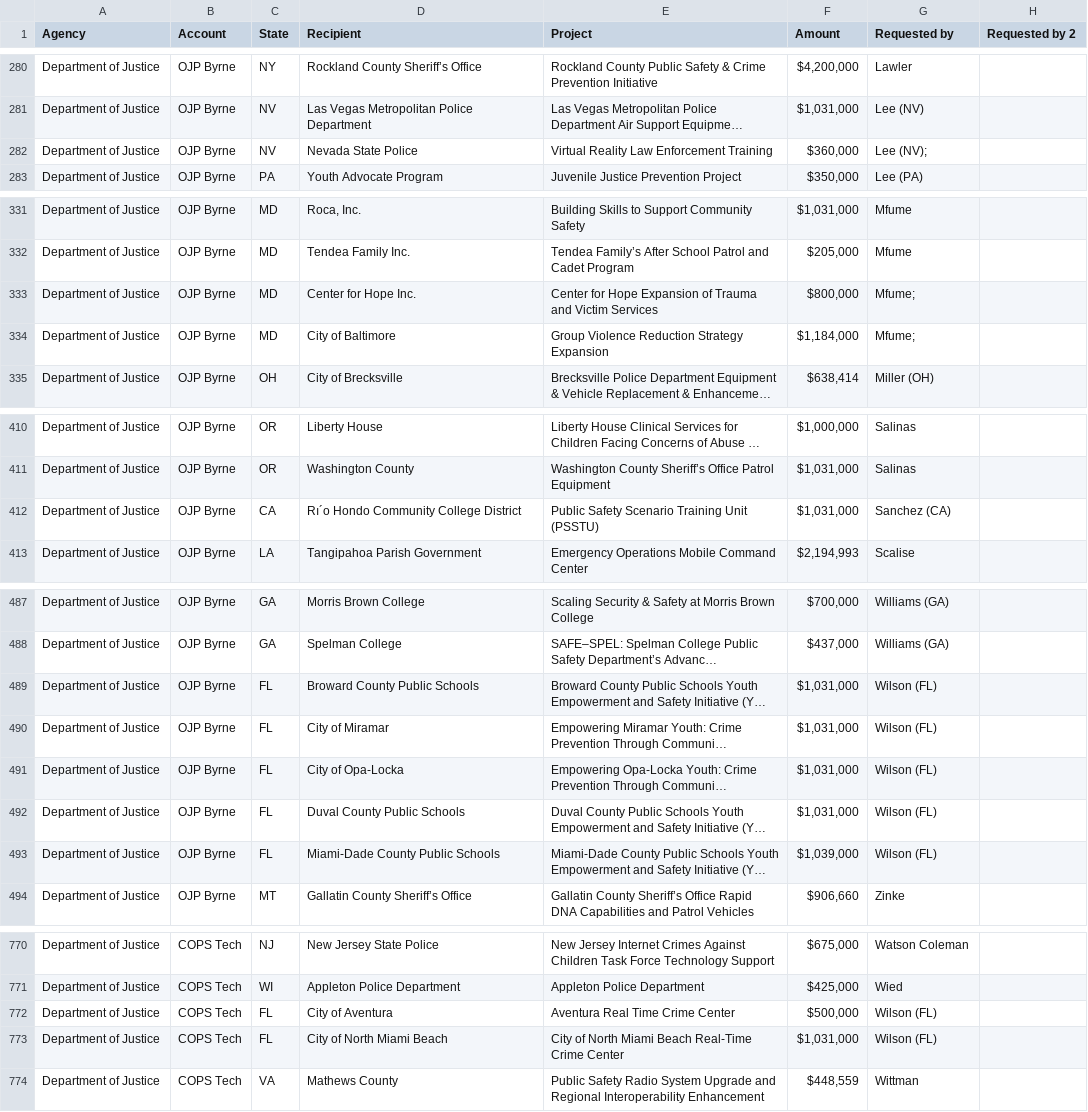
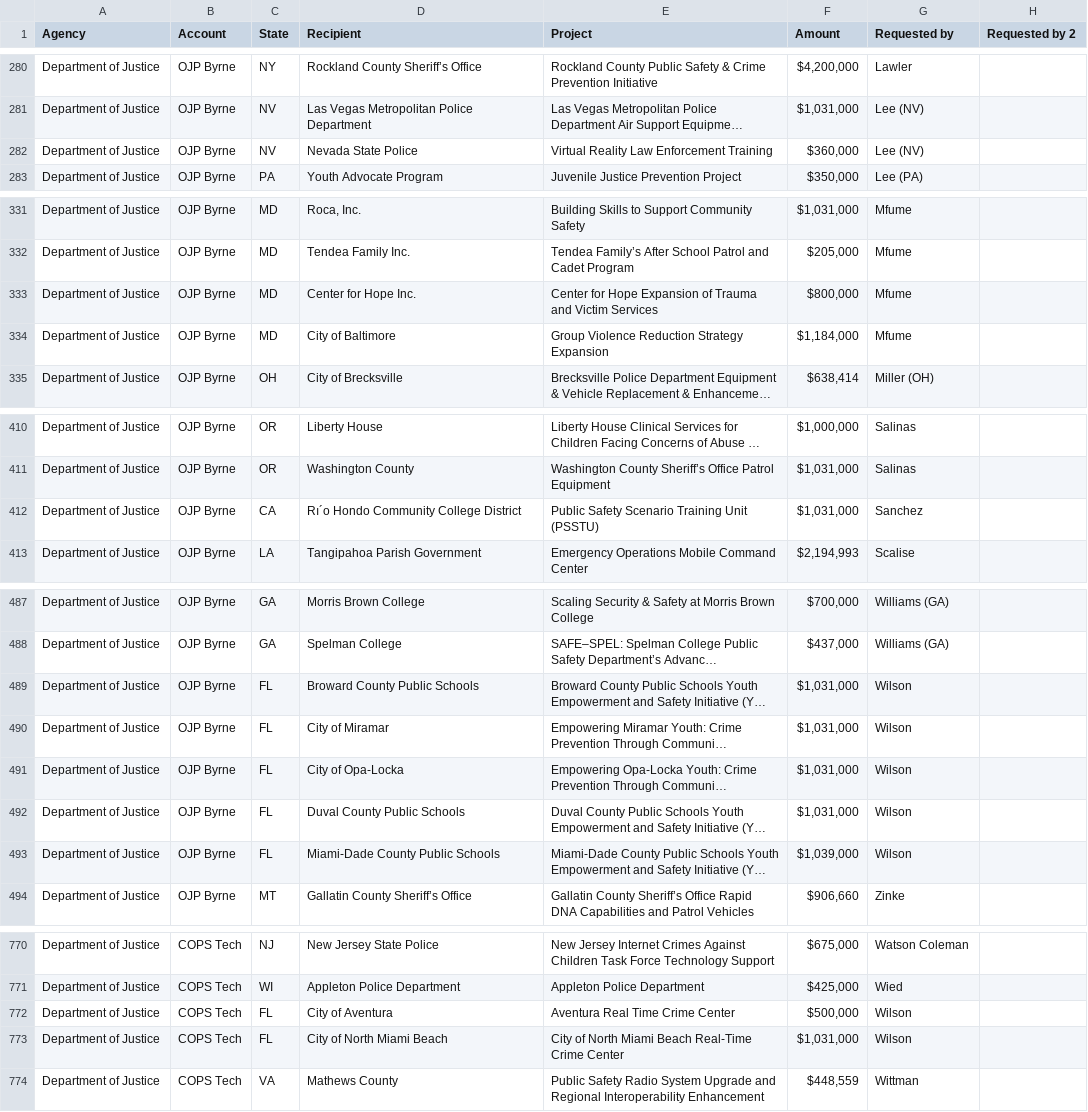
Before and after one commit to strategiesdcharron/fy26appropriations, a CSV file: House FY26 Commerce-Justice-Science.csv, drawn as a sheet; only a part is shown, gaps mark what is left out; long unchanged cells end in …; the diff covers the shown part only; the diff names each change by its address in the sheet, - before the commit and + after, or states it on an @@ line.

```diff
--- a/House FY26 Commerce-Justice-Science.csv
+++ b/House FY26 Commerce-Justice-Science.csv
-G282 (Requested by): Lee (NV);
+G282 (Requested by): Lee (NV)
-G333:G334 (Requested by): Mfume;
+G333:G334 (Requested by): Mfume
-G412 (Requested by): Sanchez (CA)
+G412 (Requested by): Sanchez
-G489:G493 (Requested by): Wilson (FL)
+G489:G493 (Requested by): Wilson
-G772:G773 (Requested by): Wilson (FL)
+G772:G773 (Requested by): Wilson
```
Also changed, not shown: 3 edited cells elsewhere in this file, House FY26 Agriculture.csv, House FY26 Energy and Water Development.csv, 10 other files.
